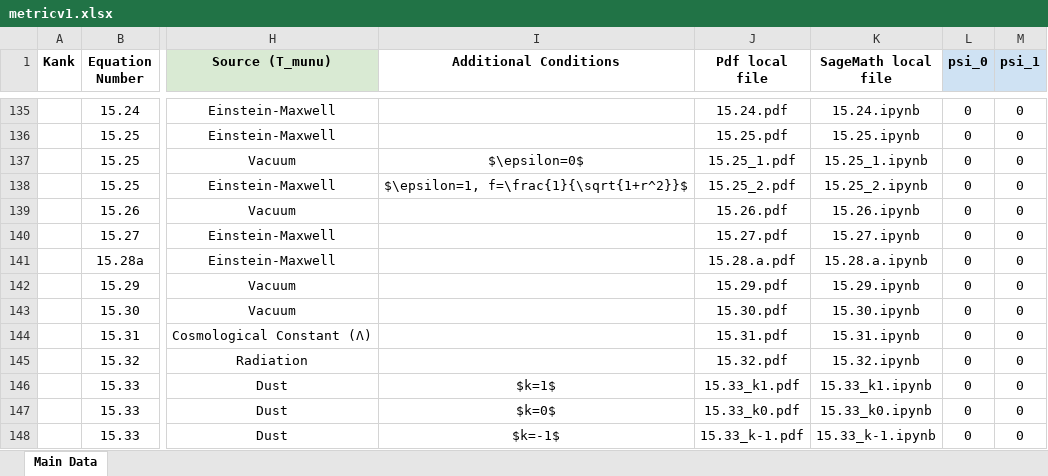
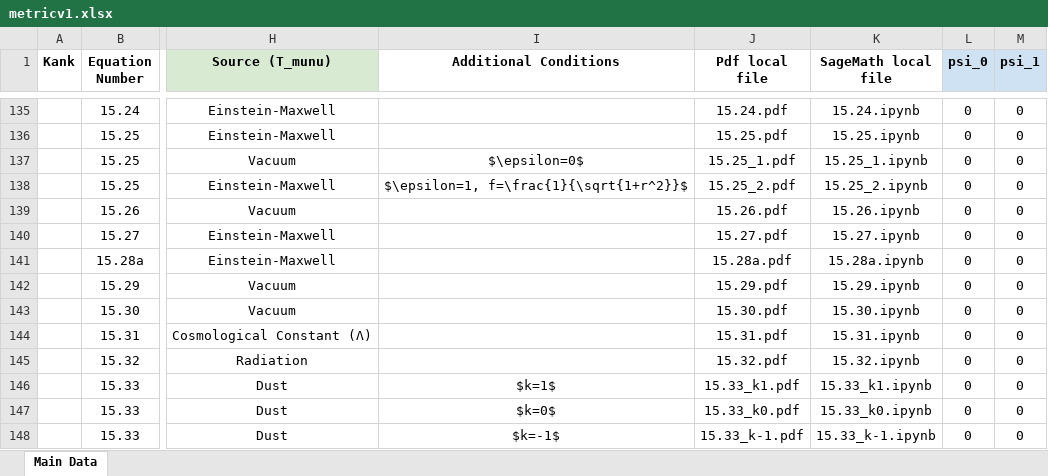
Before and after one commit to sudesb/metric-viewer, an Excel workbook: metricv1.xlsx, sheet Main Data, drawn as a sheet; only a part is shown, gaps mark what is left out; values as stored, in another font and other column widths than the file's, no borders; charts and pictures and conditional formats not drawn; the diff names each change by its address in the sheet, - before the commit and + after, or states it on an @@ line.

Commit message:
Add files via upload

```diff
--- a/metricv1.xlsx (sheet Main Data)
+++ b/metricv1.xlsx (sheet Main Data)
-J141 (Pdf local file): 15.28.a.pdf
+J141 (Pdf local file): 15.28a.pdf
-K141 (SageMath local file): 15.28.a.ipynb
+K141 (SageMath local file): 15.28a.ipynb
```
